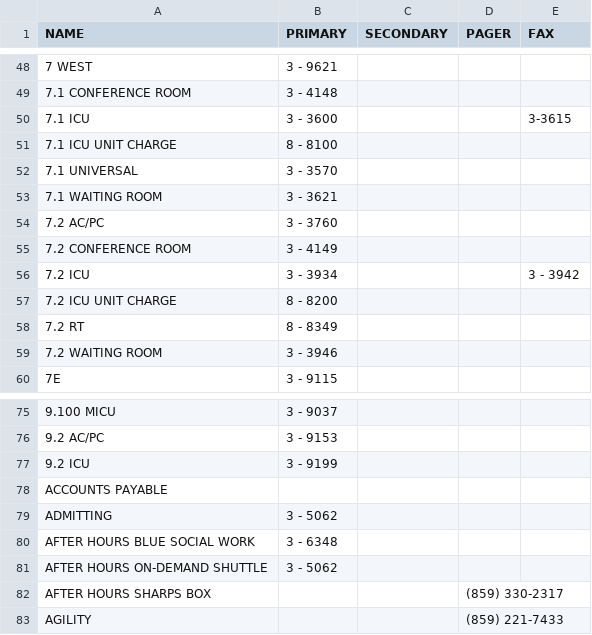
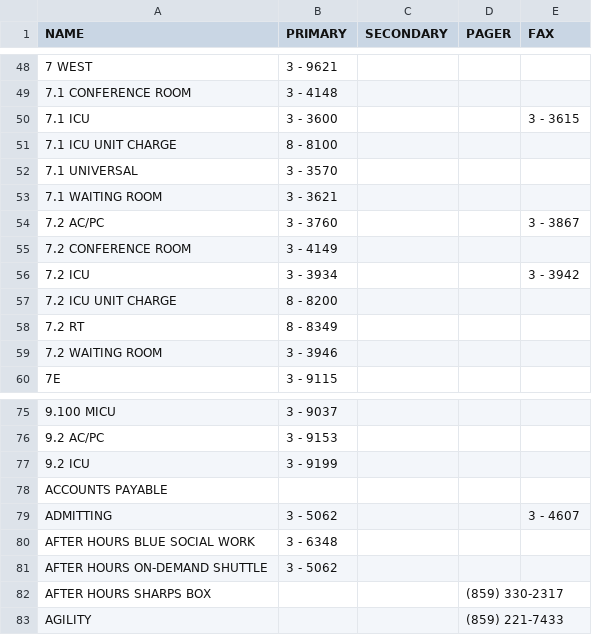
Before and after one commit to dirtydanisreal/numberData, a CSV file: numberData.csv, drawn as a sheet; only a part is shown, gaps mark what is left out.

Commit message:
Update numberData.csv

```diff
--- a/numberData.csv
+++ b/numberData.csv
@@ -49,3 +49,3 @@ NAME,PRIMARY,SECONDARY,PAGER,FAX
 7.1 CONFERENCE ROOM,3 - 4148,,
-7.1 ICU,3 - 3600,,,3-3615
+7.1 ICU,3 - 3600,,,3 - 3615
 7.1 ICU UNIT CHARGE,8 - 8100,,
@@ -53,3 +53,3 @@ NAME,PRIMARY,SECONDARY,PAGER,FAX
 7.1 WAITING ROOM,3 - 3621,,
-7.2 AC/PC,3 - 3760,,
+7.2 AC/PC,3 - 3760,,,3 - 3867
 7.2 CONFERENCE ROOM,3 - 4149,,
@@ -78,3 +78,3 @@ NAME,PRIMARY,SECONDARY,PAGER,FAX
 ACCOUNTS PAYABLE,,,
-ADMITTING,3 - 5062,,
+ADMITTING,3 - 5062,,,3 - 4607
 AFTER HOURS BLUE SOCIAL WORK,3 - 6348,,
```
